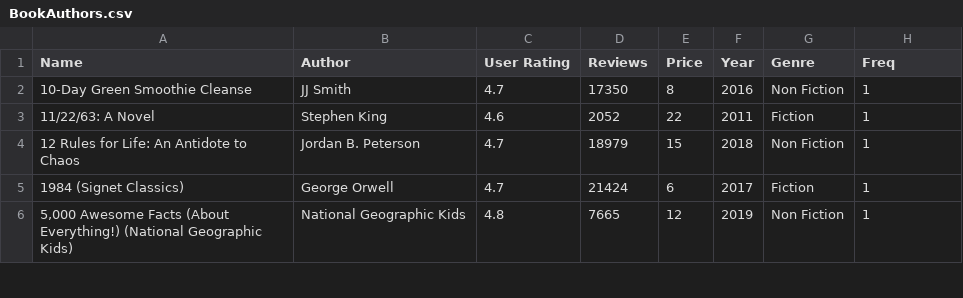
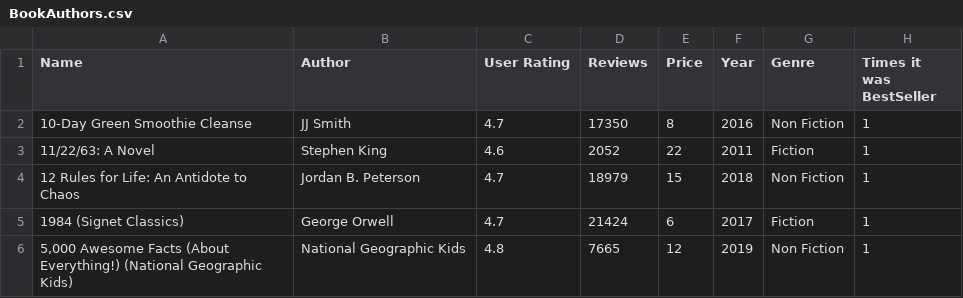
Before and after one commit to Andrew-Youssef-CityUni/web, a CSV file: BookAuthors.csv, drawn as a sheet; only a part is shown.

Commit message:
Add files via upload

```diff
--- a/BookAuthors.csv
+++ b/BookAuthors.csv
@@ -1,2 +1,2 @@
-Name,Author,User Rating,Reviews,Price,Year,Genre,Freq
+Name,Author,User Rating,Reviews,Price,Year,Genre,Times it was BestSeller
 10-Day Green Smoothie Cleanse,JJ Smith,4.7,17350,8,2016,Non Fiction,1
```
